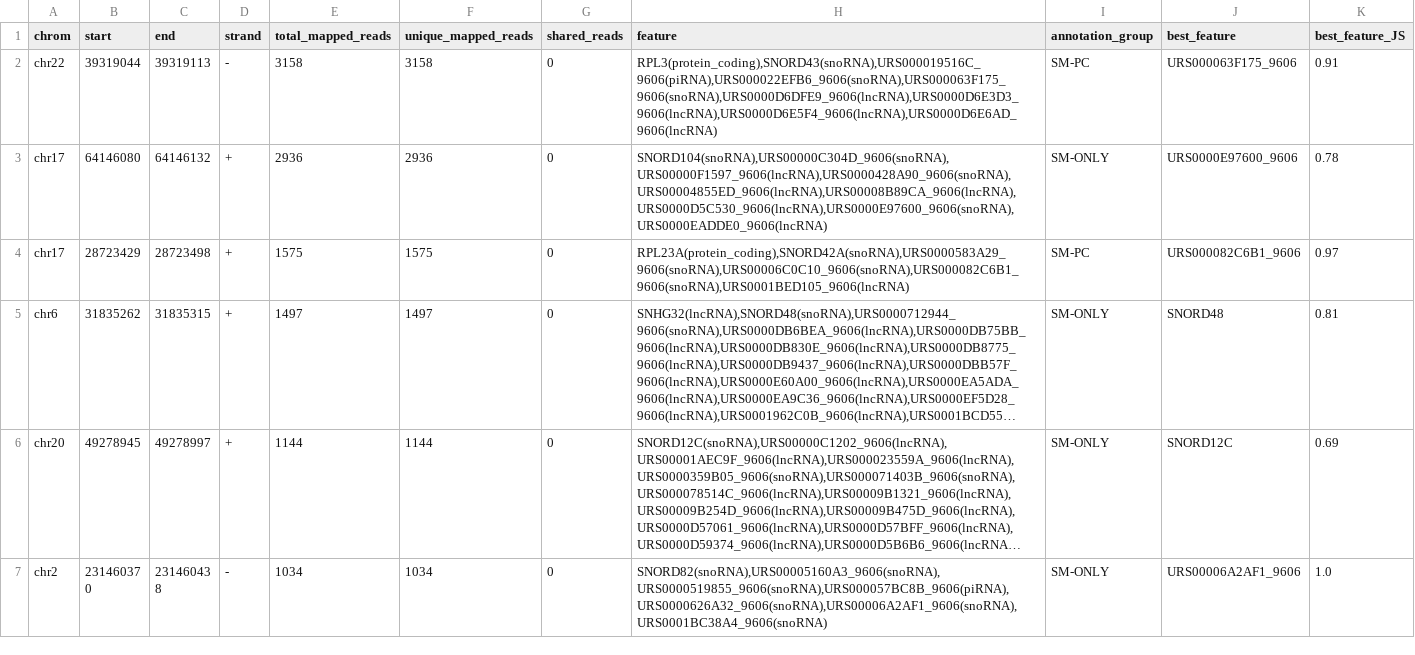
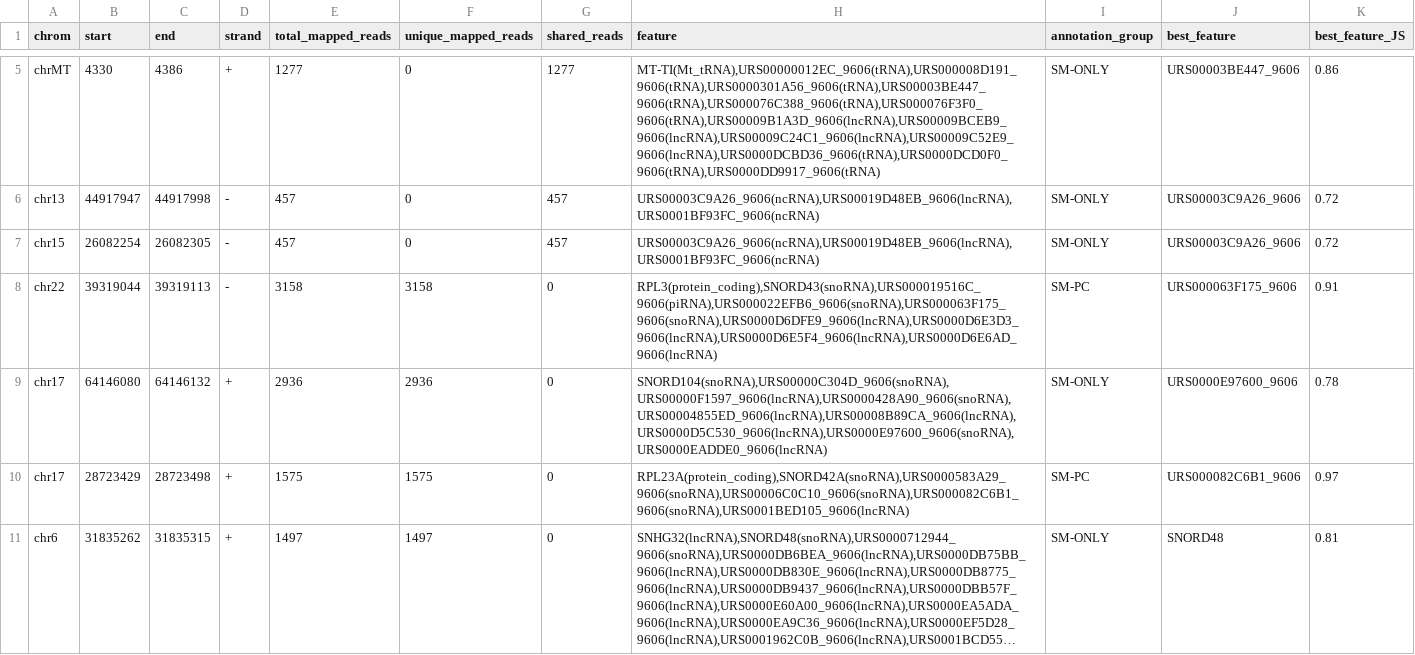
Before and after one commit to ChrisMaherLab/DANSR, a TSV file: example/example_results/result.example.annotated.smallRNAs.tsv, drawn as a sheet; only a part is shown, gaps mark what is left out; the shorter side is filled out with more unchanged rows; long unchanged cells end in …; the diff covers the shown part only.

Commit message:
Updated example_results files

```diff
--- a/example/example_results/result.example.annotated.smallRNAs.tsv
+++ b/example/example_results/result.example.annotated.smallRNAs.tsv
@@ -2 +5,4 @@ chrom	start	end	strand	total_mapped_reads	unique_mapped_reads	shared_reads	featu
+chrMT	4330	4386	+	1277	0	1277	MT-TI(Mt_tRNA),URS00000012EC_9606(tRNA),URS000008D191_9606(tRNA),URS0000301A56_9606(tRNA),URS00003BE447_9606(tRNA),URS000076C388_9606(tRNA),URS000076F3F0_9606(tRNA),URS00009B1A3D_9606(lncRNA),URS00009BCEB9_9606(lncRNA),URS00009C24C1_9606(lncRNA),URS00009C52E9_9606(lncRNA),URS0000DCBD36_9606(tRNA),URS0000DCD0F0_9606(tRNA),URS0000DD9917_9606(tRNA)	SM-ONLY	URS00003BE447_9606	0.86
+chr13	44917947	44917998	-	457	0	457	URS00003C9A26_9606(ncRNA),URS00019D48EB_9606(lncRNA),URS0001BF93FC_9606(ncRNA)	SM-ONLY	URS00003C9A26_9606	0.72
+chr15	26082254	26082305	-	457	0	457	URS00003C9A26_9606(ncRNA),URS00019D48EB_9606(lncRNA),URS0001BF93FC_9606(ncRNA)	SM-ONLY	URS00003C9A26_9606	0.72
 chr22	39319044	39319113	-	3158	3158	0	RPL3(protein_coding),SNORD43(snoRNA),URS000019516C_9606(piRNA),URS000022EFB6_9606(snoRNA),URS000063F175_9606(snoRNA),URS0000D6DFE9_9606(lncRNA),URS0000D6E3D3_9606(lncRNA),URS0000D6E5F4_9606(lncRNA),URS0000D6E6AD_9606(lncRNA)	SM-PC	URS000063F175_9606	0.91
```
Also changed, not shown: 4 added rows elsewhere in this file, example/example_results/result.example.all.clusters.tsv, example/example_results/result.example.annotated.rejected.tsv, 1 other file.
